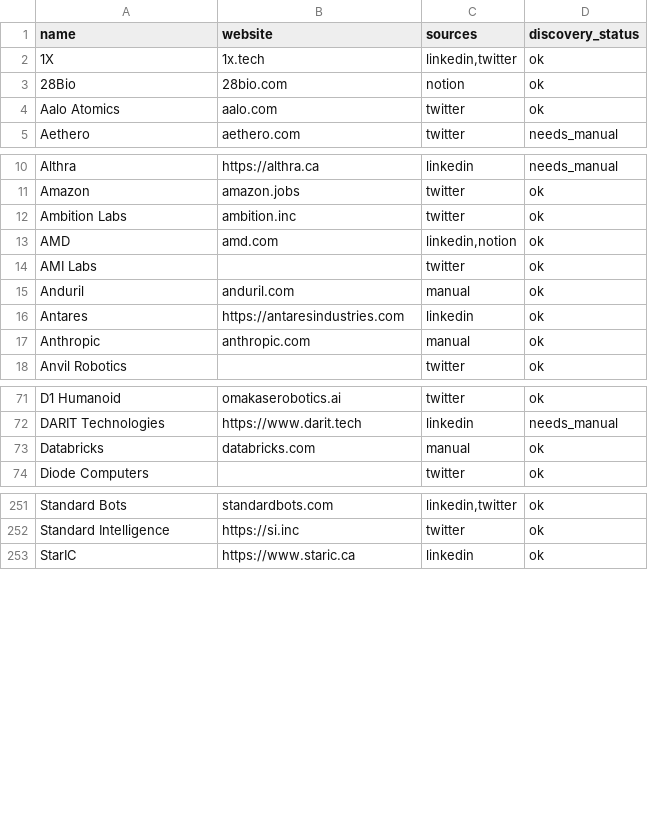
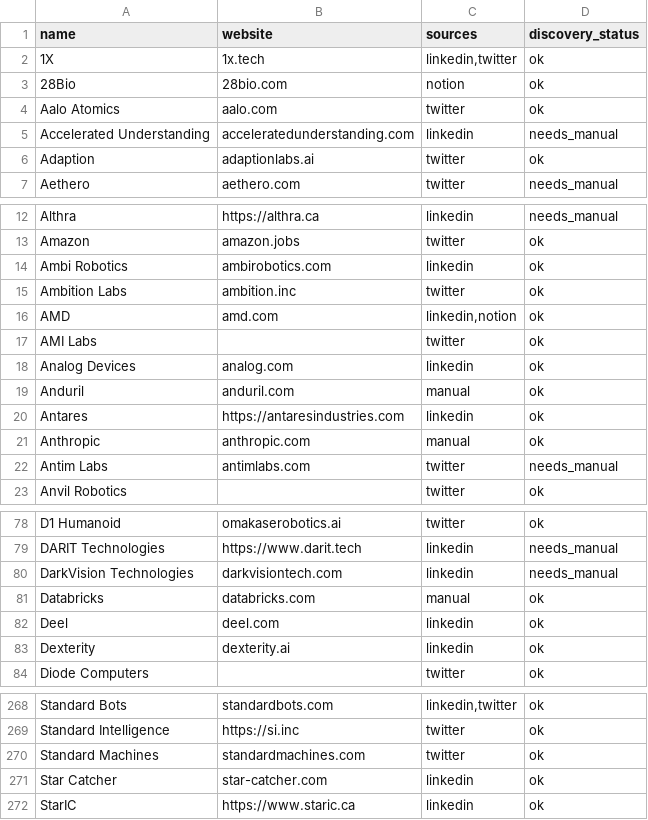
Before and after one commit to ElyTgy/job-tracking, a CSV file: data/companies_review.csv, drawn as a sheet; only a part is shown, gaps mark what is left out; the diff covers the shown part only; the diff names each change by its address in the sheet, - before the commit and + after, or states it on an @@ line.

```diff
--- a/data/companies_review.csv
+++ b/data/companies_review.csv
+row 5: Accelerated Understanding | acceleratedunderstanding.com | linkedin | needs_manual
+row 6: Adaption | adaptionlabs.ai | twitter | ok
+row 14: Ambi Robotics | ambirobotics.com | linkedin | ok
+row 18: Analog Devices | analog.com | linkedin | ok
+row 22: Antim Labs | antimlabs.com | twitter | needs_manual
+row 80: DarkVision Technologies | darkvisiontech.com | linkedin | needs_manual
+row 82: Deel | deel.com | linkedin | ok
+row 83: Dexterity | dexterity.ai | linkedin | ok
+row 270: Standard Machines | standardmachines.com | twitter | ok
+row 271: Star Catcher | star-catcher.com | linkedin | ok
```
Also changed, not shown: 14 added rows and 1 edited cell elsewhere in this file.
